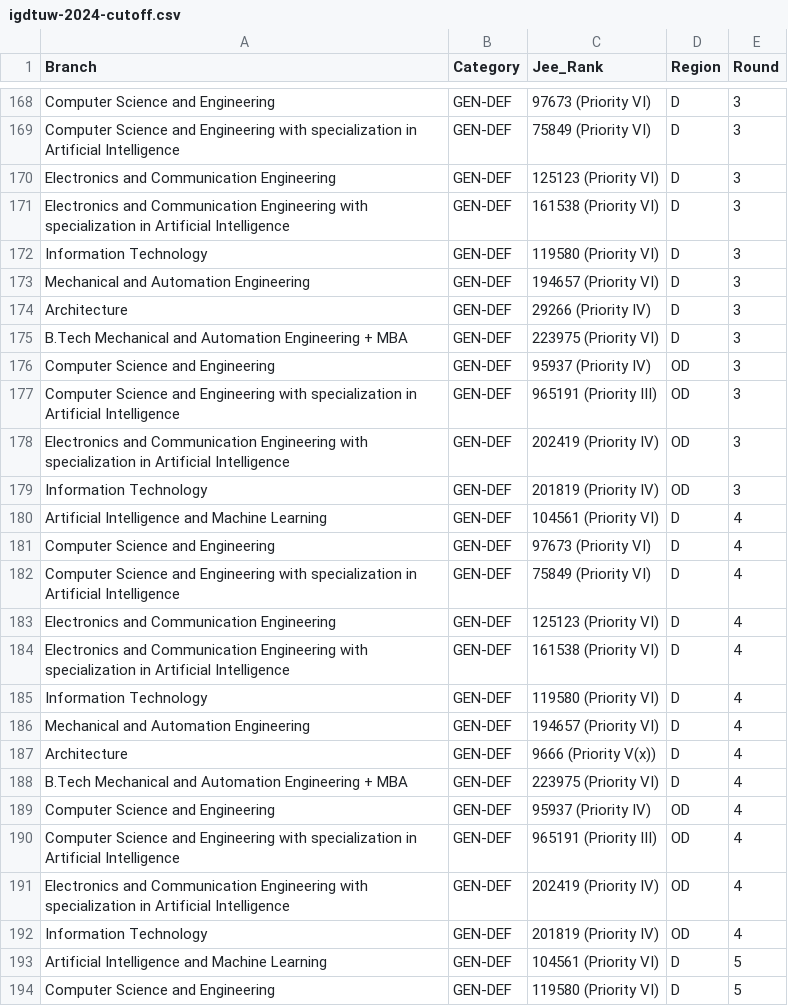
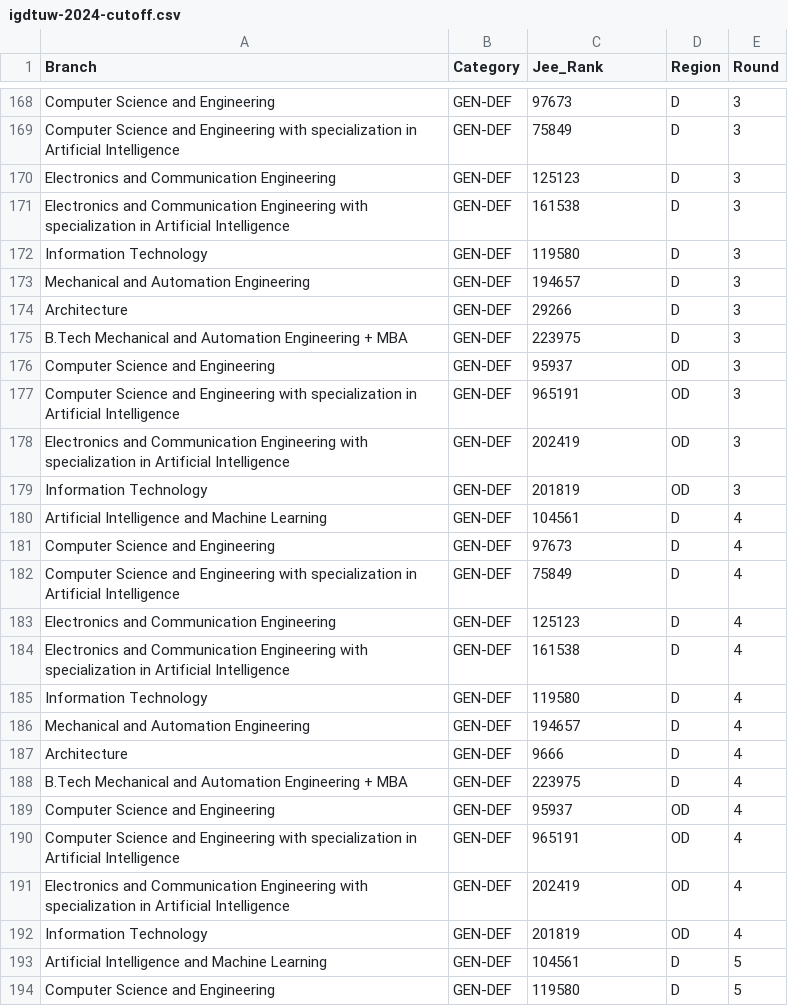
Before and after one commit to J2J-App/Scraper, a CSV file: filtered-data/igdtuw-data/2024/igdtuw-2024-cutoff.csv, drawn as a sheet; only a part is shown, gaps mark what is left out; the diff covers the shown part only; the diff names each change by its address in the sheet, - before the commit and + after, or states it on an @@ line.

```diff
--- a/filtered-data/igdtuw-data/2024/igdtuw-2024-cutoff.csv
+++ b/filtered-data/igdtuw-data/2024/igdtuw-2024-cutoff.csv
-C168 (Jee_Rank): 97673 (Priority VI)
+C168 (Jee_Rank): 97673
-C169 (Jee_Rank): 75849 (Priority VI)
+C169 (Jee_Rank): 75849
-C170 (Jee_Rank): 125123 (Priority VI)
+C170 (Jee_Rank): 125123
-C171 (Jee_Rank): 161538 (Priority VI)
+C171 (Jee_Rank): 161538
-C172 (Jee_Rank): 119580 (Priority VI)
+C172 (Jee_Rank): 119580
-C173 (Jee_Rank): 194657 (Priority VI)
+C173 (Jee_Rank): 194657
-C174 (Jee_Rank): 29266 (Priority IV)
+C174 (Jee_Rank): 29266
-C175 (Jee_Rank): 223975 (Priority VI)
+C175 (Jee_Rank): 223975
-C176 (Jee_Rank): 95937 (Priority IV)
+C176 (Jee_Rank): 95937
-C177 (Jee_Rank): 965191 (Priority III)
+C177 (Jee_Rank): 965191
-C178 (Jee_Rank): 202419 (Priority IV)
+C178 (Jee_Rank): 202419
-C179 (Jee_Rank): 201819 (Priority IV)
+C179 (Jee_Rank): 201819
-C180 (Jee_Rank): 104561 (Priority VI)
+C180 (Jee_Rank): 104561
-C181 (Jee_Rank): 97673 (Priority VI)
+C181 (Jee_Rank): 97673
-C182 (Jee_Rank): 75849 (Priority VI)
+C182 (Jee_Rank): 75849
-C183 (Jee_Rank): 125123 (Priority VI)
+C183 (Jee_Rank): 125123
-C184 (Jee_Rank): 161538 (Priority VI)
+C184 (Jee_Rank): 161538
-C185 (Jee_Rank): 119580 (Priority VI)
+C185 (Jee_Rank): 119580
-C186 (Jee_Rank): 194657 (Priority VI)
+C186 (Jee_Rank): 194657
-C187 (Jee_Rank): 9666 (Priority V(x))
+C187 (Jee_Rank): 9666
-C188 (Jee_Rank): 223975 (Priority VI)
+C188 (Jee_Rank): 223975
-C189 (Jee_Rank): 95937 (Priority IV)
+C189 (Jee_Rank): 95937
-C190 (Jee_Rank): 965191 (Priority III)
+C190 (Jee_Rank): 965191
-C191 (Jee_Rank): 202419 (Priority IV)
+C191 (Jee_Rank): 202419
-C192 (Jee_Rank): 201819 (Priority IV)
+C192 (Jee_Rank): 201819
-C193 (Jee_Rank): 104561 (Priority VI)
+C193 (Jee_Rank): 104561
-C194 (Jee_Rank): 119580 (Priority VI)
+C194 (Jee_Rank): 119580
```
Also changed, not shown: 146 edited cells elsewhere in this file, Data/igdtuw-data/2024/igdtuw-2024-cutoff.csv, filtered-data/dtu-data/2024/dtu-2024-cutoff.csv, 21 other files.
